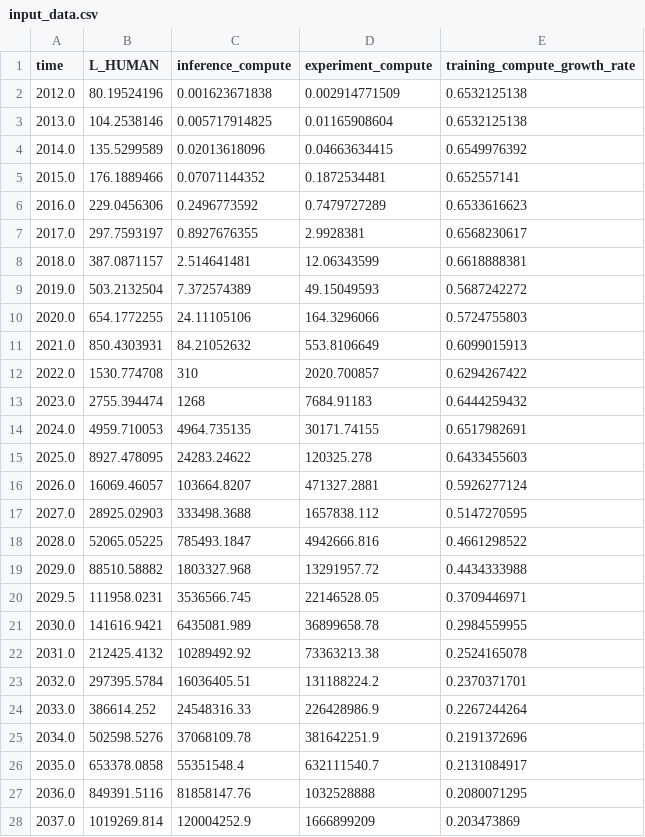
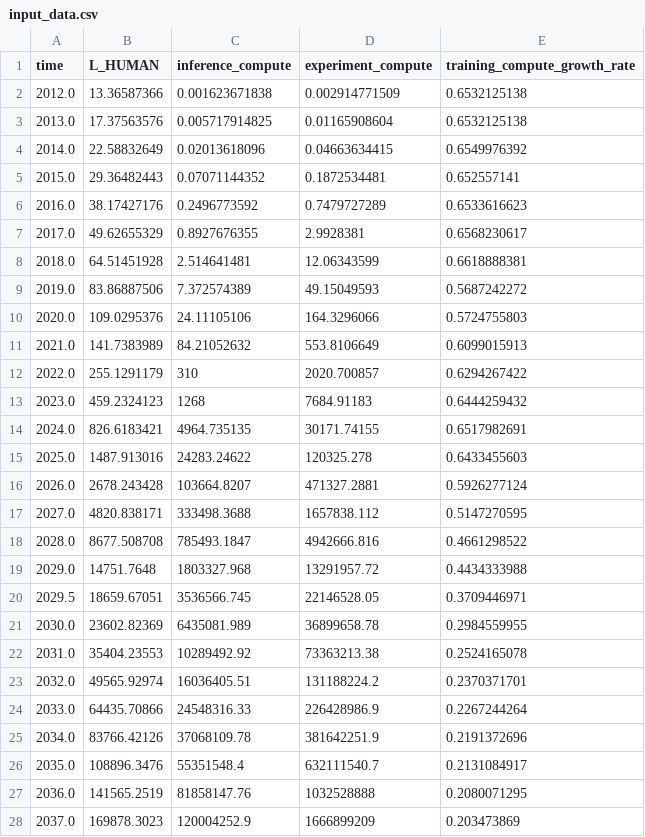
Before and after one commit to brendanhalstead/ai-progress-rates, a CSV file: input_data.csv, drawn as a sheet; only a part is shown; the diff covers the shown part only.

Commit message:
divided human labor by 6

```diff
--- a/input_data.csv
+++ b/input_data.csv
@@ -1,28 +1,28 @@
 time,L_HUMAN,inference_compute,experiment_compute,training_compute_growth_rate
-2012.0,80.19524196,0.001623671838,0.002914771509,0.6532125138
-2013.0,104.2538146,0.005717914825,0.01165908604,0.6532125138
-2014.0,135.5299589,0.02013618096,0.04663634415,0.6549976392
-2015.0,176.1889466,0.07071144352,0.1872534481,0.652557141
-2016.0,229.0456306,0.2496773592,0.7479727289,0.6533616623
-2017.0,297.7593197,0.8927676355,2.9928381,0.6568230617
-2018.0,387.0871157,2.514641481,12.06343599,0.6618888381
-2019.0,503.2132504,7.372574389,49.15049593,0.5687242272
-2020.0,654.1772255,24.11105106,164.3296066,0.5724755803
-2021.0,850.4303931,84.21052632,553.8106649,0.6099015913
-2022.0,1530.774708,310,2020.700857,0.6294267422
-2023.0,2755.394474,1268,7684.91183,0.6444259432
-2024.0,4959.710053,4964.735135,30171.74155,0.6517982691
-2025.0,8927.478095,24283.24622,120325.278,0.6433455603
-2026.0,16069.46057,103664.8207,471327.2881,0.5926277124
-2027.0,28925.02903,333498.3688,1657838.112,0.5147270595
-2028.0,52065.05225,785493.1847,4942666.816,0.4661298522
-2029.0,88510.58882,1803327.968,13291957.72,0.4434333988
-2029.5,111958.0231,3536566.745,22146528.05,0.3709446971
-2030.0,141616.9421,6435081.989,36899658.78,0.2984559955
-2031.0,212425.4132,10289492.92,73363213.38,0.2524165078
-2032.0,297395.5784,16036405.51,131188224.2,0.2370371701
-2033.0,386614.252,24548316.33,226428986.9,0.2267244264
-2034.0,502598.5276,37068109.78,381642251.9,0.2191372696
-2035.0,653378.0858,55351548.4,632111540.7,0.2131084917
-2036.0,849391.5116,81858147.76,1032528888,0.2080071295
-2037.0,1019269.814,120004252.9,1666899209,0.203473869
+2012.0,13.36587366,0.001623671838,0.002914771509,0.6532125138
+2013.0,17.37563576,0.005717914825,0.01165908604,0.6532125138
+2014.0,22.58832649,0.02013618096,0.04663634415,0.6549976392
+2015.0,29.36482443,0.07071144352,0.1872534481,0.652557141
+2016.0,38.17427176,0.2496773592,0.7479727289,0.6533616623
+2017.0,49.62655329,0.8927676355,2.9928381,0.6568230617
+2018.0,64.51451928,2.514641481,12.06343599,0.6618888381
+2019.0,83.86887506,7.372574389,49.15049593,0.5687242272
+2020.0,109.0295376,24.11105106,164.3296066,0.5724755803
+2021.0,141.7383989,84.21052632,553.8106649,0.6099015913
+2022.0,255.1291179,310,2020.700857,0.6294267422
+2023.0,459.2324123,1268,7684.91183,0.6444259432
+2024.0,826.6183421,4964.735135,30171.74155,0.6517982691
+2025.0,1487.913016,24283.24622,120325.278,0.6433455603
+2026.0,2678.243428,103664.8207,471327.2881,0.5926277124
+2027.0,4820.838171,333498.3688,1657838.112,0.5147270595
+2028.0,8677.508708,785493.1847,4942666.816,0.4661298522
+2029.0,14751.7648,1803327.968,13291957.72,0.4434333988
+2029.5,18659.67051,3536566.745,22146528.05,0.3709446971
+2030.0,23602.82369,6435081.989,36899658.78,0.2984559955
+2031.0,35404.23553,10289492.92,73363213.38,0.2524165078
+2032.0,49565.92974,16036405.51,131188224.2,0.2370371701
+2033.0,64435.70866,24548316.33,226428986.9,0.2267244264
+2034.0,83766.42126,37068109.78,381642251.9,0.2191372696
+2035.0,108896.3476,55351548.4,632111540.7,0.2131084917
+2036.0,141565.2519,81858147.76,1032528888,0.2080071295
+2037.0,169878.3023,120004252.9,1666899209,0.203473869
```
Also changed, not shown: 13 edited cells elsewhere in this file.
